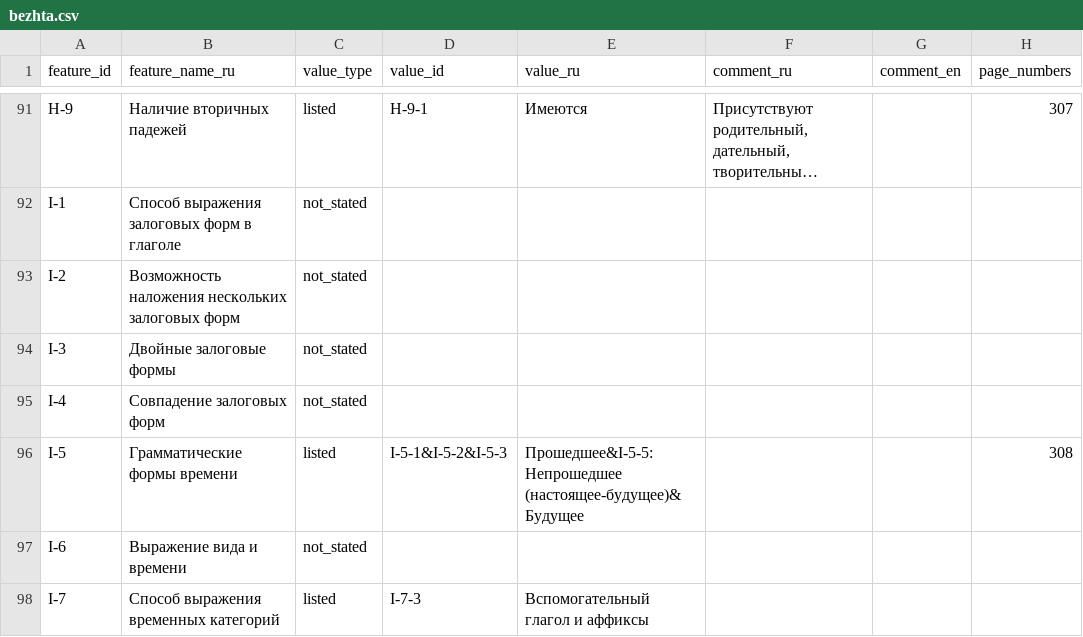
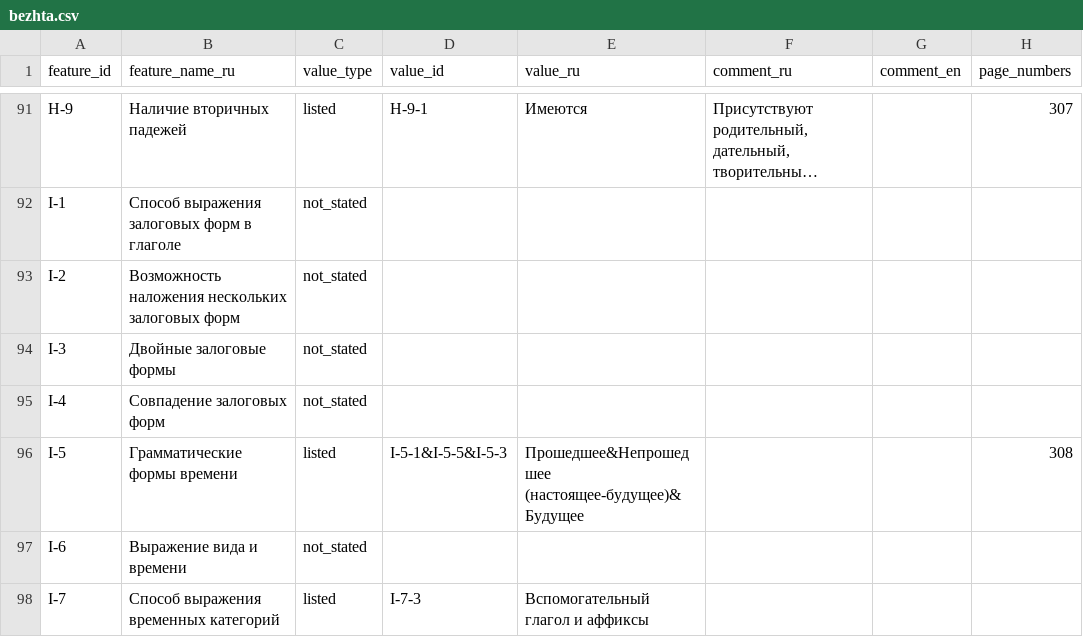
Before and after one commit to Jazyki-Mira/langworld_db_data, a CSV file: data/feature_profiles/bezhta.csv, drawn as a sheet; only a part is shown, gaps mark what is left out; long unchanged cells end in ….

Commit message:
bezhta fixed

```diff
--- a/data/feature_profiles/bezhta.csv
+++ b/data/feature_profiles/bezhta.csv
@@ -95,3 +95,3 @@ I-3,Двойные залоговые формы,not_stated,,,,,
 I-4,Совпадение залоговых форм,not_stated,,,,,
-I-5,Грамматические формы времени,listed,I-5-1&I-5-2&I-5-3,Прошедшее&I-5-5: Непрошедшее (настоящее-будущее)&Будущее,,,308
+I-5,Грамматические формы времени,listed,I-5-1&I-5-5&I-5-3,Прошедшее&Непрошедшее (настоящее-будущее)&Будущее,,,308
 I-6,Выражение вида и времени,not_stated,,,,,
```
